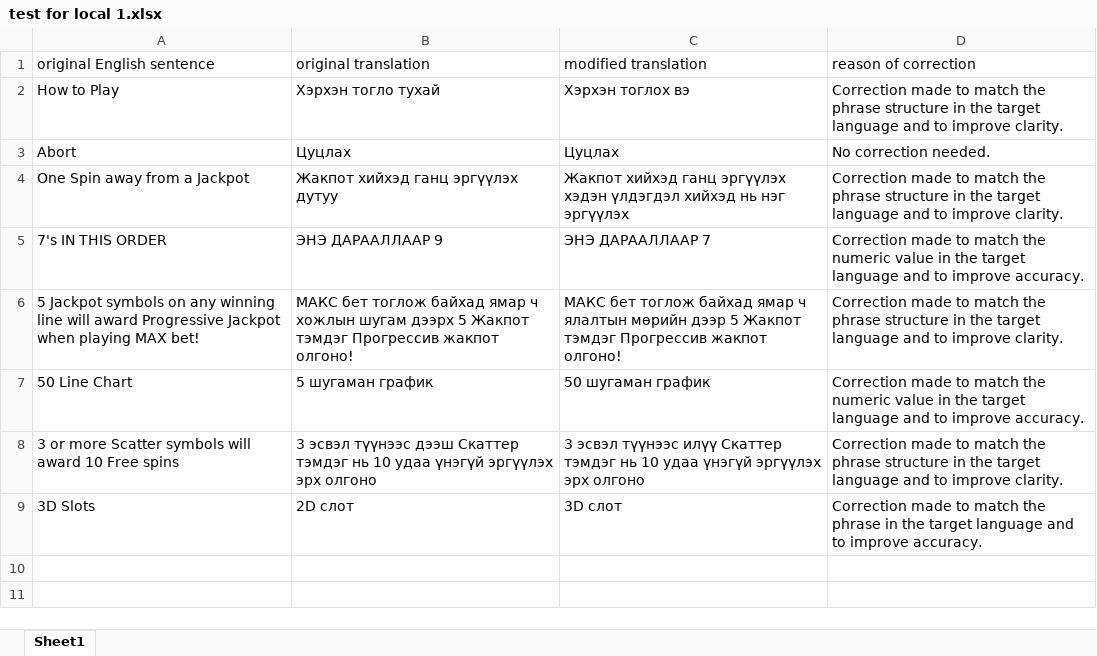
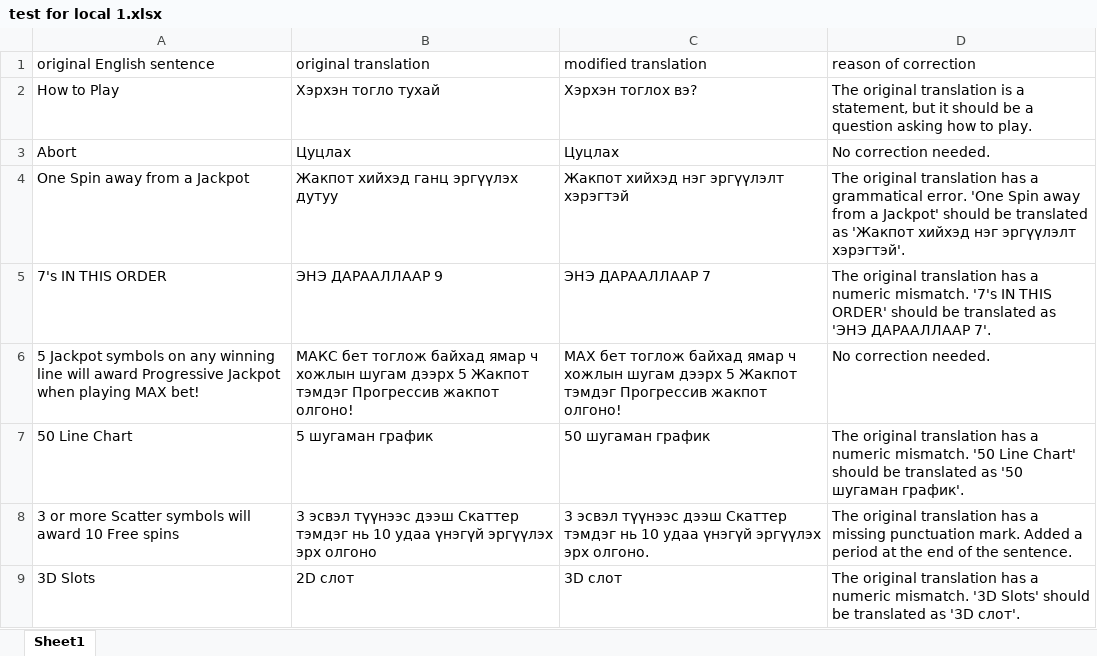
Before and after one commit to PredragWebDev/chatbot-with-file-upload-and-parse-using-chatgpt, an Excel workbook: result/test for local 1.xlsx, sheet Sheet1, drawn as a sheet; values as stored, in another font and other column widths than the file's, no borders; the diff names each change by its address in the sheet, - before the commit and + after, or states it on an @@ line.

```diff
--- a/result/test for local 1.xlsx (sheet Sheet1)
+++ b/result/test for local 1.xlsx (sheet Sheet1)
-C2 (modified translation): Хэрхэн тоглох вэ
+C2 (modified translation): Хэрхэн тоглох вэ?
-D2 (reason of correction): Correction made to match the phrase structure in the target language and to improve clarity.
+D2 (reason of correction): The original translation is a statement, but it should be a question asking how to play.
-C4 (modified translation): Жакпот хийхэд ганц эргүүлэх хэдэн үлдэгдэл хийхэд нь нэг эргүүлэх
+C4 (modified translation): Жакпот хийхэд нэг эргүүлэлт хэрэгтэй
-D4 (reason of correction): Correction made to match the phrase structure in the target language and to improve clarity.
+D4 (reason of correction): The original translation has a grammatical error. 'One Spin away from a Jackpot' should be translated as 'Жакпот хийхэд нэг эргүүлэлт хэрэгтэй'.
-D5 (reason of correction): Correction made to match the numeric value in the target language and to improve accuracy.
+D5 (reason of correction): The original translation has a numeric mismatch. '7's IN THIS ORDER' should be translated as 'ЭНЭ ДАРААЛЛААР 7'.
-C6 (modified translation): МАКС бет тоглож байхад ямар ч ялалтын мөрийн дээр 5 Жакпот…
+C6 (modified translation): MAX бет тоглож байхад ямар ч хожлын шугам дээрх 5 Жакпот…
-D6 (reason of correction): Correction made to match the phrase structure in the target language and to improve clarity.
+D6 (reason of correction): No correction needed.
-D7 (reason of correction): Correction made to match the numeric value in the target language and to improve accuracy.
+D7 (reason of correction): The original translation has a numeric mismatch. '50 Line Chart' should be translated as '50 шугаман график'.
-C8 (modified translation): …эсвэл түүнээс илүү Скаттер тэмдэг нь 10 удаа үнэгүй эргүүлэх эрх олгоно
+C8 (modified translation): …эсвэл түүнээс дээш Скаттер тэмдэг нь 10 удаа үнэгүй эргүүлэх эрх олгоно.
-D8 (reason of correction): Correction made to match the phrase structure in the target language and to improve clarity.
+D8 (reason of correction): The original translation has a missing punctuation mark. Added a period at the end of the sentence.
-D9 (reason of correction): Correction made to match the phrase in the target language and to improve accuracy.
+D9 (reason of correction): The original translation has a numeric mismatch. '3D Slots' should be translated as '3D слот'.
```
Also changed, not shown: 16 other files.
